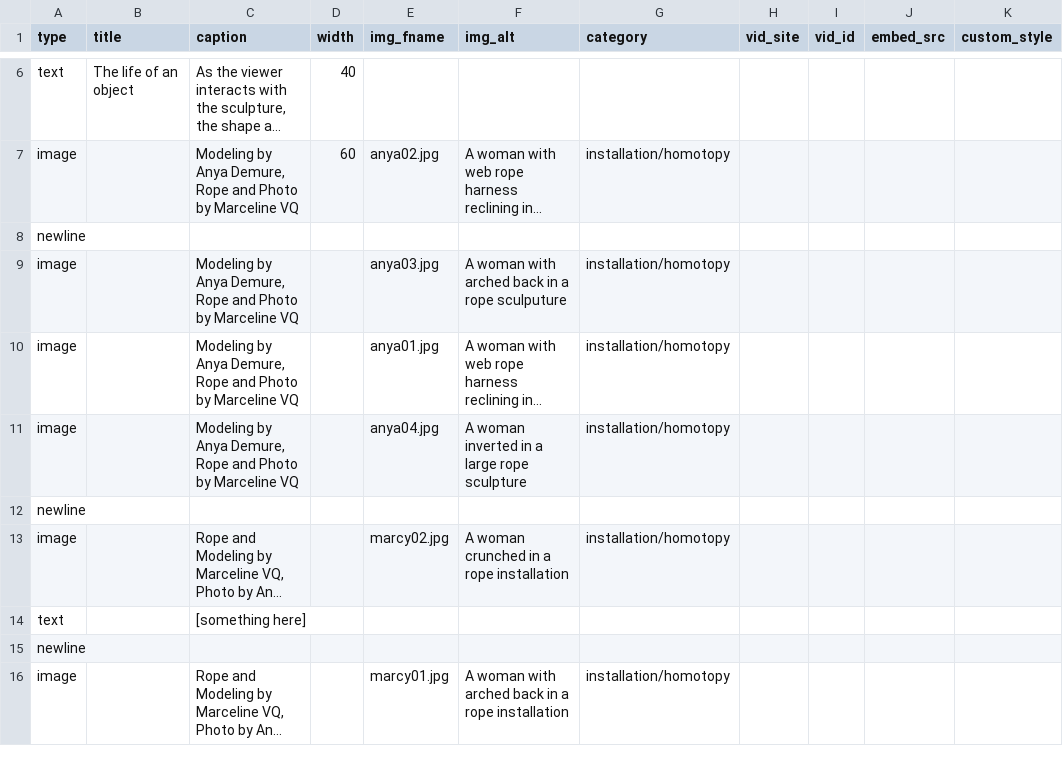
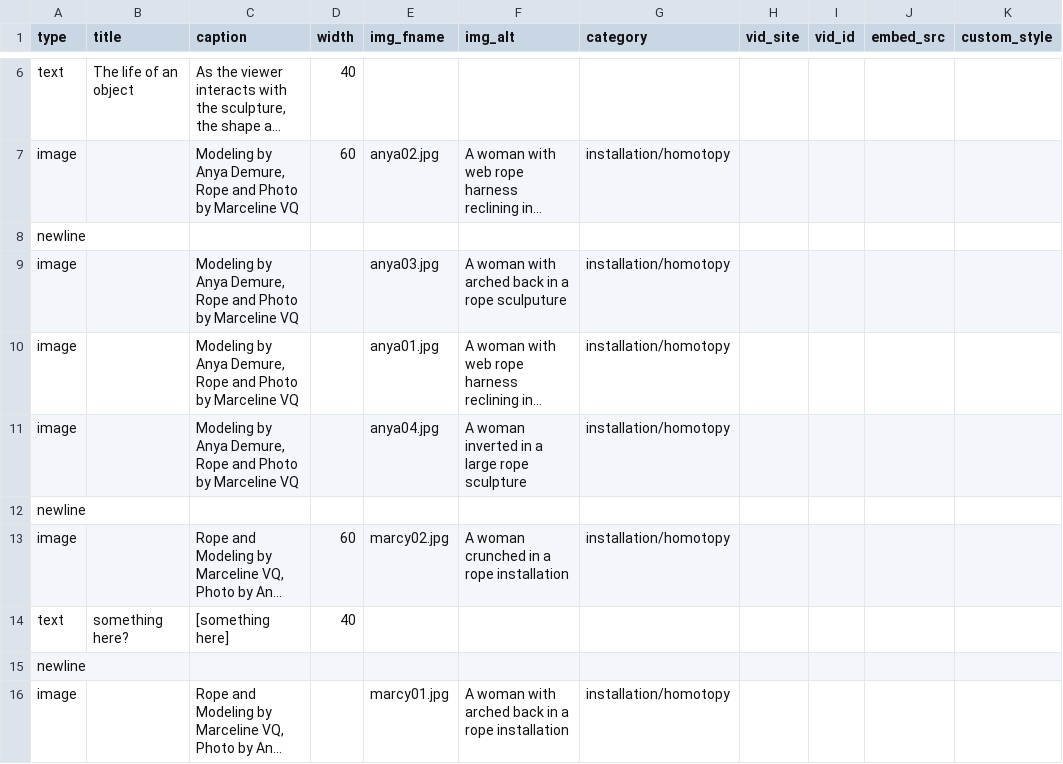
Before and after one commit to marcyvq12/marcyvq.github.io, a CSV file: config/homotopy_config.csv, drawn as a sheet; only a part is shown, gaps mark what is left out; long unchanged cells end in …; the diff names each change by its address in the sheet, - before the commit and + after, or states it on an @@ line.

Commit message:
i suck at words

```diff
--- a/config/homotopy_config.csv
+++ b/config/homotopy_config.csv
-D13 (width): (empty)
+D13 (width): 60
-B14 (title): (empty)
+B14 (title): something here?
-D14 (width): (empty)
+D14 (width): 40
```
